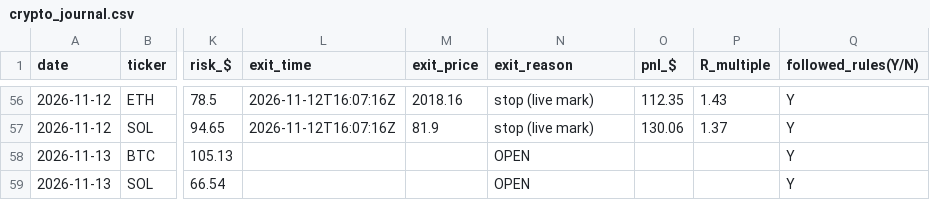
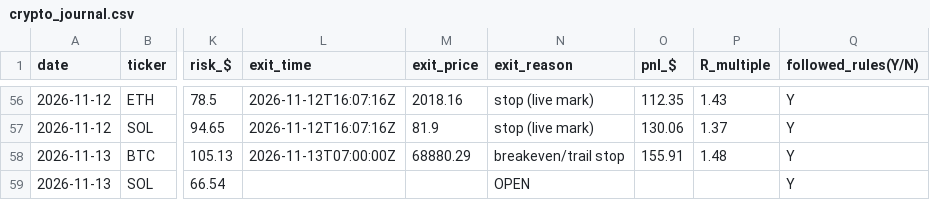
Before and after one commit to northgeorgiacablingco-commits/paper-trading-dashboard, a CSV file: data/crypto_journal.csv, drawn as a sheet; only a part is shown, gaps mark what is left out; the diff names each change by its address in the sheet, - before the commit and + after, or states it on an @@ line.

```diff
--- a/data/crypto_journal.csv
+++ b/data/crypto_journal.csv
-L58 (exit_time): (empty)
+L58 (exit_time): 2026-11-13T07:00:00Z
-M58 (exit_price): (empty)
+M58 (exit_price): 68880.29
-N58 (exit_reason): OPEN
+N58 (exit_reason): breakeven/trail stop
-O58 (pnl_$): (empty)
+O58 (pnl_$): 155.91
-P58 (R_multiple): (empty)
+P58 (R_multiple): 1.48
```
Also changed, not shown: 4 other files.
